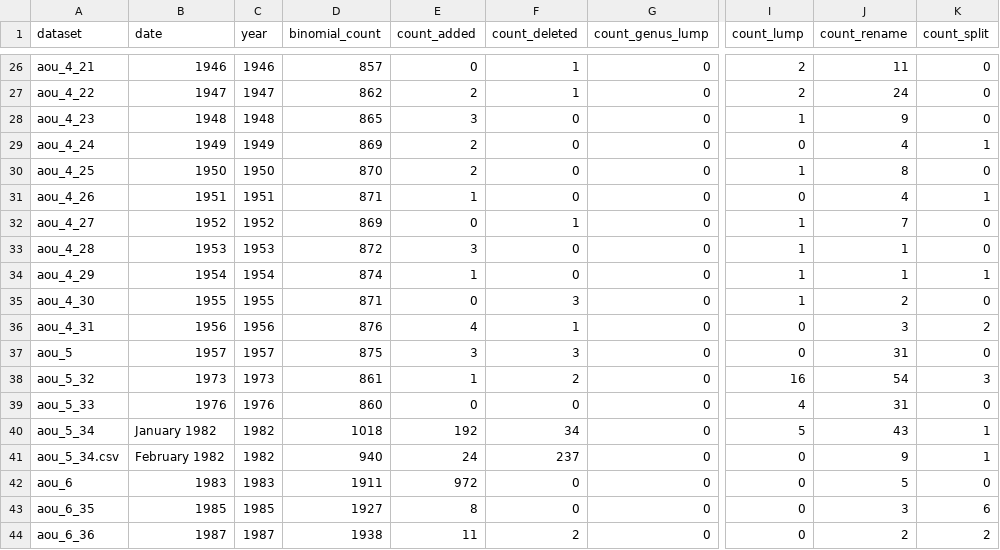
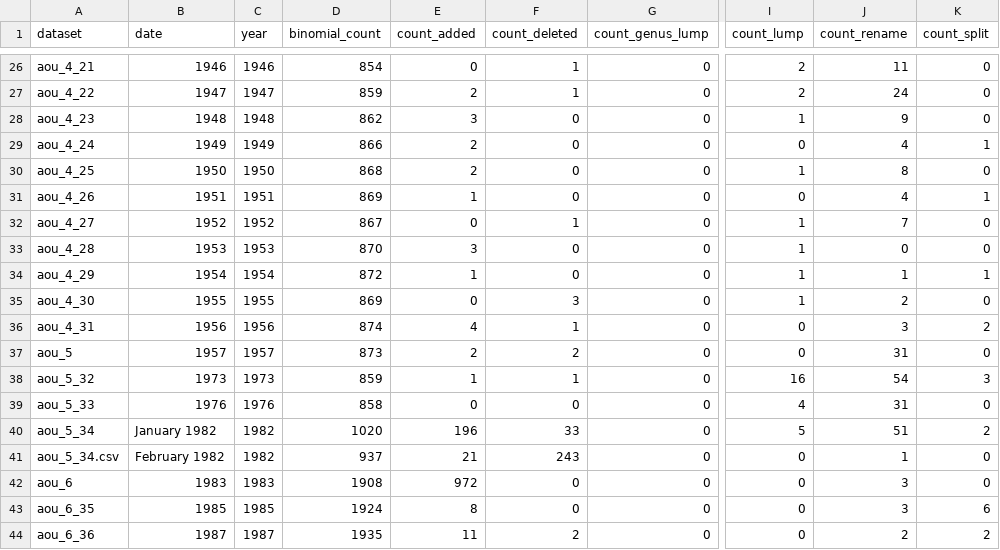
Before and after one commit to gaurav/scinames, a CSV file: Test Cases/AOU Checklists/project_stats/list-all.csv, drawn as a sheet; only a part is shown, gaps mark what is left out; the diff covers the shown part only; the diff names each change by its address in the sheet, - before the commit and + after, or states it on an @@ line.

```diff
--- a/Test Cases/AOU Checklists/project_stats/list-all.csv
+++ b/Test Cases/AOU Checklists/project_stats/list-all.csv
-D26 (binomial_count): 857
+D26 (binomial_count): 854
-D27 (binomial_count): 862
+D27 (binomial_count): 859
-D28 (binomial_count): 865
+D28 (binomial_count): 862
-D29 (binomial_count): 869
+D29 (binomial_count): 866
-D30 (binomial_count): 870
+D30 (binomial_count): 868
-D31 (binomial_count): 871
+D31 (binomial_count): 869
-D32 (binomial_count): 869
+D32 (binomial_count): 867
-D33 (binomial_count): 872
+D33 (binomial_count): 870
-J33 (count_rename): 1
+J33 (count_rename): 0
-D34 (binomial_count): 874
+D34 (binomial_count): 872
-D35 (binomial_count): 871
+D35 (binomial_count): 869
-D36 (binomial_count): 876
+D36 (binomial_count): 874
-D37 (binomial_count): 875
+D37 (binomial_count): 873
-E37 (count_added): 3
+E37 (count_added): 2
-F37 (count_deleted): 3
+F37 (count_deleted): 2
-D38 (binomial_count): 861
+D38 (binomial_count): 859
-F38 (count_deleted): 2
+F38 (count_deleted): 1
-D39 (binomial_count): 860
+D39 (binomial_count): 858
-D40 (binomial_count): 1018
+D40 (binomial_count): 1020
-E40 (count_added): 192
+E40 (count_added): 196
-F40 (count_deleted): 34
+F40 (count_deleted): 33
-J40 (count_rename): 43
+J40 (count_rename): 51
-K40 (count_split): 1
+K40 (count_split): 2
-D41 (binomial_count): 940
+D41 (binomial_count): 937
-E41 (count_added): 24
+E41 (count_added): 21
-F41 (count_deleted): 237
+F41 (count_deleted): 243
-J41 (count_rename): 9
+J41 (count_rename): 1
-K41 (count_split): 1
+K41 (count_split): 0
-D42 (binomial_count): 1911
+D42 (binomial_count): 1908
-J42 (count_rename): 5
+J42 (count_rename): 3
-D43 (binomial_count): 1927
+D43 (binomial_count): 1924
-D44 (binomial_count): 1938
+D44 (binomial_count): 1935
```
Also changed, not shown: 63 edited cells elsewhere in this file, Test Cases/AOU Checklists/analysis_by_year/tables/perfect_reversions_summary.csv, Test Cases/AOU Checklists/analysis_by_year/tables/table_s4_hmod_order_pre1982.csv, 18 other files.
